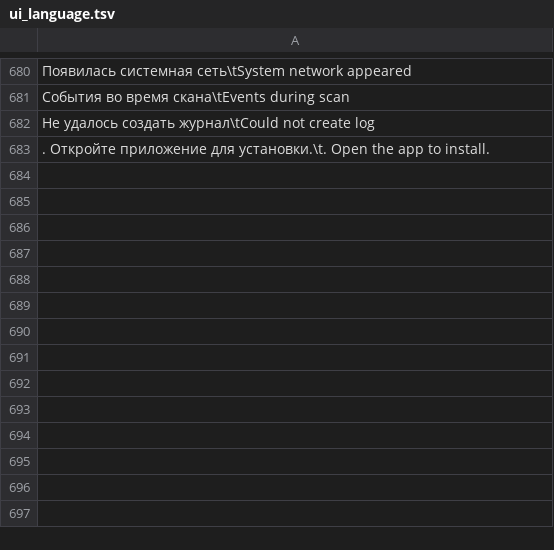
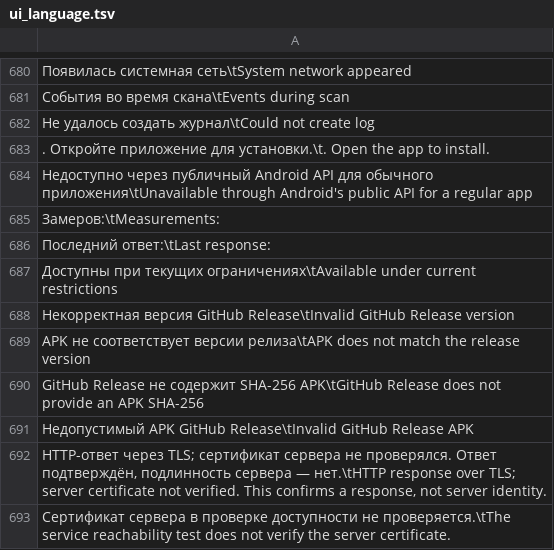
Before and after one commit to Severoff03/lighthouse-network-scanner, a TSV file: android/src/main/assets/ui_language.tsv, drawn as a sheet; only a part is shown, gaps mark what is left out; the diff names each change by its address in the sheet, - before the commit and + after, or states it on an @@ line.

```diff
--- a/android/src/main/assets/ui_language.tsv
+++ b/android/src/main/assets/ui_language.tsv
+row 684: Недоступно через публичный Android API для обычного приложения\tUnavailable through Android's public API for a regular app
+row 685: Замеров:\tMeasurements:
+row 686: Последний ответ:\tLast response:
+row 687: Доступны при текущих ограничениях\tAvailable under current restrictions
+row 688: Некорректная версия GitHub Release\tInvalid GitHub Release version
+row 689: APK не соответствует версии релиза\tAPK does not match the release version
+row 690: GitHub Release не содержит SHA-256 APK\tGitHub Release does not provide an APK SHA-256
+row 691: Недопустимый APK GitHub Release\tInvalid GitHub Release APK
+row 692: HTTP-ответ через TLS; сертификат сервера не проверялся. Ответ подтверждён, подлинность сервера — нет.\tHTTP response over TLS; server certificate not verified. This confirms a response, not server identity.
+row 693: Сертификат сервера в проверке доступности не проверяется.\tThe service reachability test does not verify the server certificate.
```
Also changed, not shown: 18 other files.
